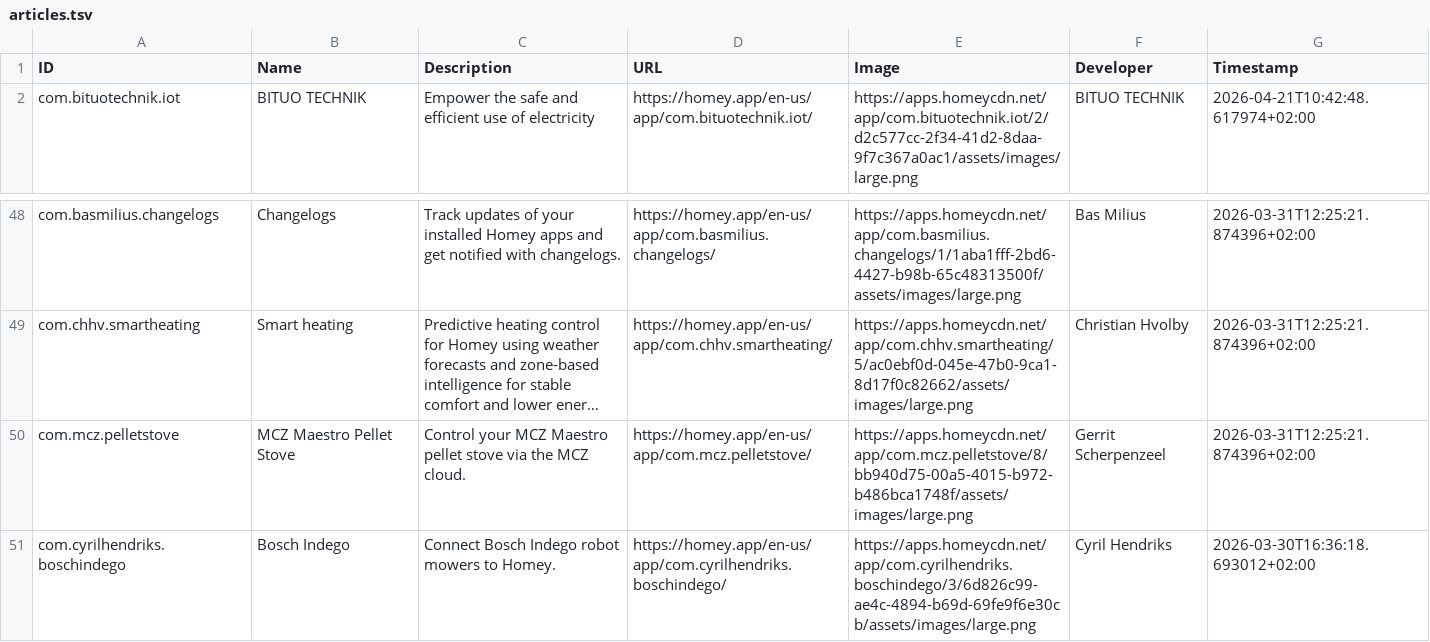
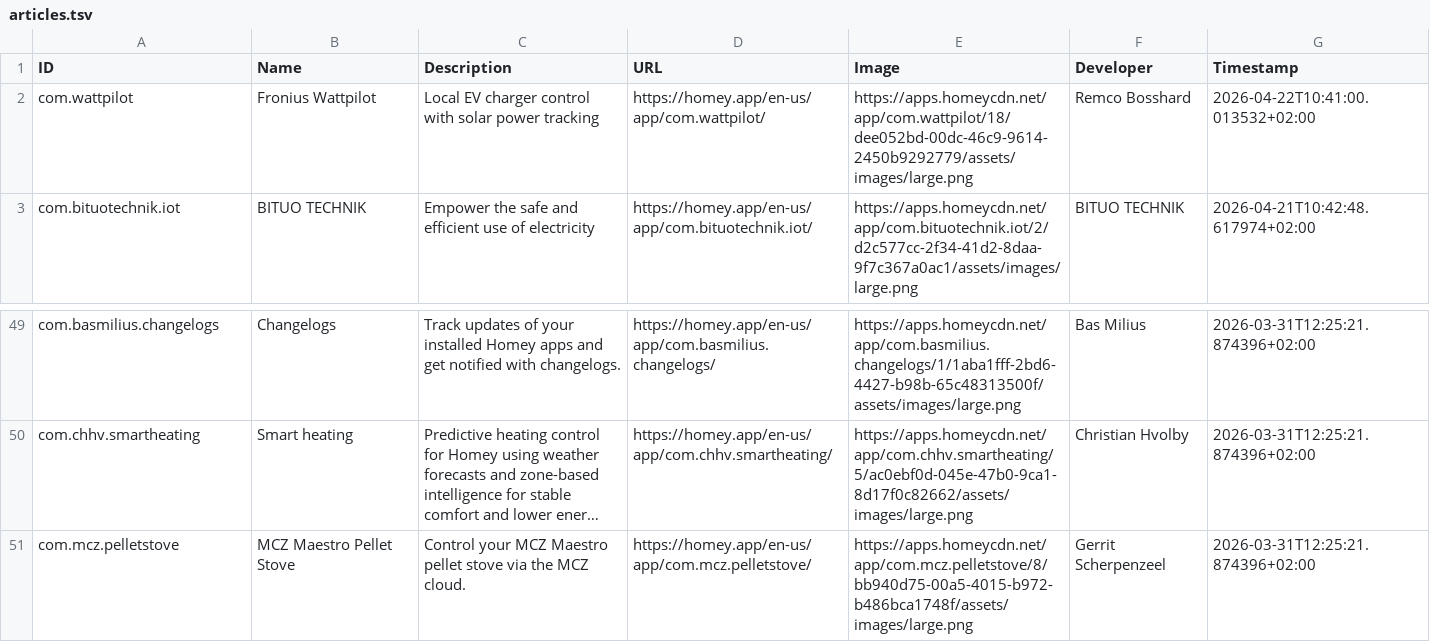
Before and after one commit to bennokress/rss-feeds, a TSV file: Homey App Store - New Apps/articles.tsv, drawn as a sheet; only a part is shown, gaps mark what is left out; long unchanged cells end in …; removed rows and columns are numbered as before the commit, all else as after; the diff names each change by its address in the sheet, - before the commit and + after, or states it on an @@ line.

```diff
--- a/Homey App Store - New Apps/articles.tsv
+++ b/Homey App Store - New Apps/articles.tsv
+row 2: com.wattpilot | Fronius Wattpilot | Local EV charger control with solar power tracking | https://homey.app/en-us/app/com.wattpilot/ | https://apps.homeycdn.net/app/com.wattpilot/18/dee052bd-00dc-46c9-9614-2450b9292779/assets/images/large.png | Remco Bosshard | 2026-04-22T10:41:00.013532+02:00
-row 51: com.cyrilhendriks.boschindego | Bosch Indego | Connect Bosch Indego robot mowers to Homey. | https://homey.app/en-us/app/com.cyrilhendriks.boschindego/ | https://apps.homeycdn.net/app/com.cyrilhendriks.boschindego/3/6d826c99-ae4c-4894-b69d-69fe9f6e30cb/assets/images/large.png | Cyril Hendriks | 2026-03-30T16:36:18.693012+02:00
```
Also changed, not shown: 1 other file.
